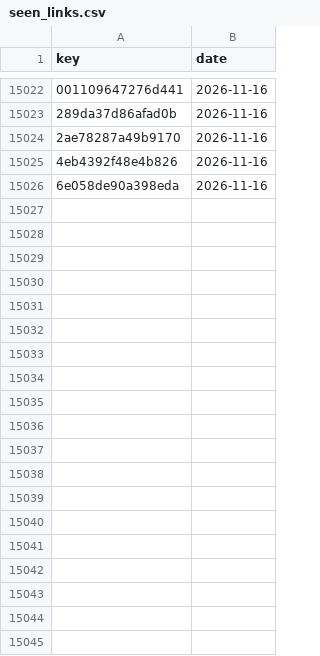
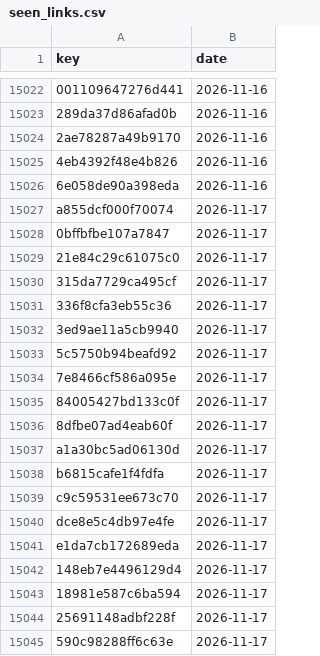
Before and after one commit to numanahmadhere/my-job-alerts, a CSV file: data/seen_links.csv, drawn as a sheet; only a part is shown, gaps mark what is left out; the diff covers the shown part only; the diff names each change by its address in the sheet, - before the commit and + after, or states it on an @@ line.

```diff
--- a/data/seen_links.csv
+++ b/data/seen_links.csv
+row 15027: a855dcf000f70074 | 2026-11-17
+row 15028: 0bffbfbe107a7847 | 2026-11-17
+row 15029: 21e84c29c61075c0 | 2026-11-17
+row 15030: 315da7729ca495cf | 2026-11-17
+row 15031: 336f8cfa3eb55c36 | 2026-11-17
+row 15032: 3ed9ae11a5cb9940 | 2026-11-17
+row 15033: 5c5750b94beafd92 | 2026-11-17
+row 15034: 7e8466cf586a095e | 2026-11-17
+row 15035: 84005427bd133c0f | 2026-11-17
+row 15036: 8dfbe07ad4eab60f | 2026-11-17
+row 15037: a1a30bc5ad06130d | 2026-11-17
+row 15038: b6815cafe1f4fdfa | 2026-11-17
+row 15039: c9c59531ee673c70 | 2026-11-17
+row 15040: dce8e5c4db97e4fe | 2026-11-17
+row 15041: e1da7cb172689eda | 2026-11-17
+row 15042: 148eb7e4496129d4 | 2026-11-17
+row 15043: 18981e587c6ba594 | 2026-11-17
+row 15044: 25691148adbf228f | 2026-11-17
+row 15045: 590c98288ff6c63e | 2026-11-17
```
Also changed, not shown: 33 added rows elsewhere in this file, data/screened.csv, 3 other files.
